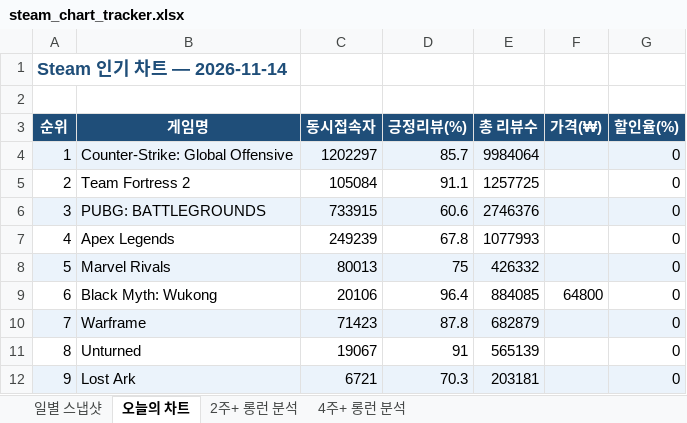
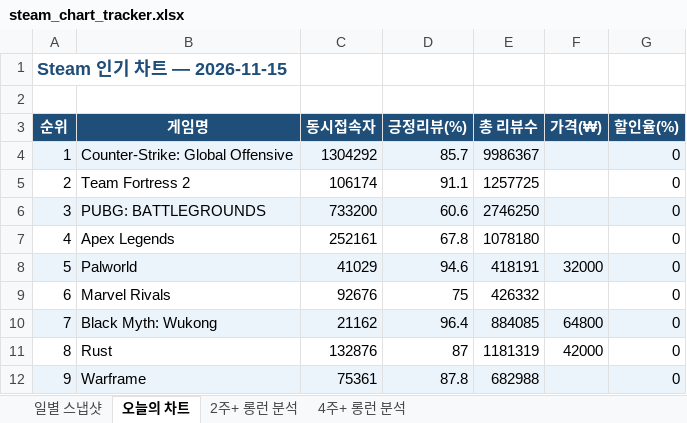
Before and after one commit to yunahro0513/steam-tracker, an Excel workbook: steam_chart_tracker.xlsx, sheet 오늘의 차트, drawn as a sheet; only a part is shown; values as stored, in another font and other column widths than the file's, no borders; the diff covers the shown part only; the diff names each change by its address in the sheet, - before the commit and + after, or states it on an @@ line.

```diff
--- a/steam_chart_tracker.xlsx (sheet 오늘의 차트)
+++ b/steam_chart_tracker.xlsx (sheet 오늘의 차트)
-A1 (순위): Steam 인기 차트 — 2026-11-14
+A1 (순위): Steam 인기 차트 — 2026-11-15
-C4 (동시접속자): 1202297
+C4 (동시접속자): 1304292
-E4 (총 리뷰수): 9984064
+E4 (총 리뷰수): 9986367
-C5 (동시접속자): 105084
+C5 (동시접속자): 106174
-C6 (동시접속자): 733915
+C6 (동시접속자): 733200
-E6 (총 리뷰수): 2746376
+E6 (총 리뷰수): 2746250
-C7 (동시접속자): 249239
+C7 (동시접속자): 252161
-E7 (총 리뷰수): 1077993
+E7 (총 리뷰수): 1078180
-B8 (게임명): Marvel Rivals
+B8 (게임명): Palworld
-C8 (동시접속자): 80013
+C8 (동시접속자): 41029
-D8 (긍정리뷰(%)): 75
+D8 (긍정리뷰(%)): 94.6
-E8 (총 리뷰수): 426332
+E8 (총 리뷰수): 418191
-F8 (가격(₩)): (empty)
+F8 (가격(₩)): 32000
-B9 (게임명): Black Myth: Wukong
+B9 (게임명): Marvel Rivals
-C9 (동시접속자): 20106
+C9 (동시접속자): 92676
-D9 (긍정리뷰(%)): 96.4
+D9 (긍정리뷰(%)): 75
-E9 (총 리뷰수): 884085
+E9 (총 리뷰수): 426332
-F9 (가격(₩)): 64800
+F9 (가격(₩)): (empty)
-B10 (게임명): Warframe
+B10 (게임명): Black Myth: Wukong
-C10 (동시접속자): 71423
+C10 (동시접속자): 21162
-D10 (긍정리뷰(%)): 87.8
+D10 (긍정리뷰(%)): 96.4
-E10 (총 리뷰수): 682879
+E10 (총 리뷰수): 884085
-F10 (가격(₩)): (empty)
+F10 (가격(₩)): 64800
-B11 (게임명): Unturned
+B11 (게임명): Rust
-C11 (동시접속자): 19067
+C11 (동시접속자): 132876
-D11 (긍정리뷰(%)): 91
+D11 (긍정리뷰(%)): 87
-E11 (총 리뷰수): 565139
+E11 (총 리뷰수): 1181319
-F11 (가격(₩)): (empty)
+F11 (가격(₩)): 42000
-B12 (게임명): Lost Ark
+B12 (게임명): Warframe
-C12 (동시접속자): 6721
+C12 (동시접속자): 75361
-D12 (긍정리뷰(%)): 70.3
+D12 (긍정리뷰(%)): 87.8
-E12 (총 리뷰수): 203181
+E12 (총 리뷰수): 682988
```
Also changed, not shown: 209 edited cells and cell formats elsewhere in this sheet, sheet 일별 스냅샷, sheet 2주+ 롱런 분석, sheet 4주+ 롱런 분석, 1 other file.
